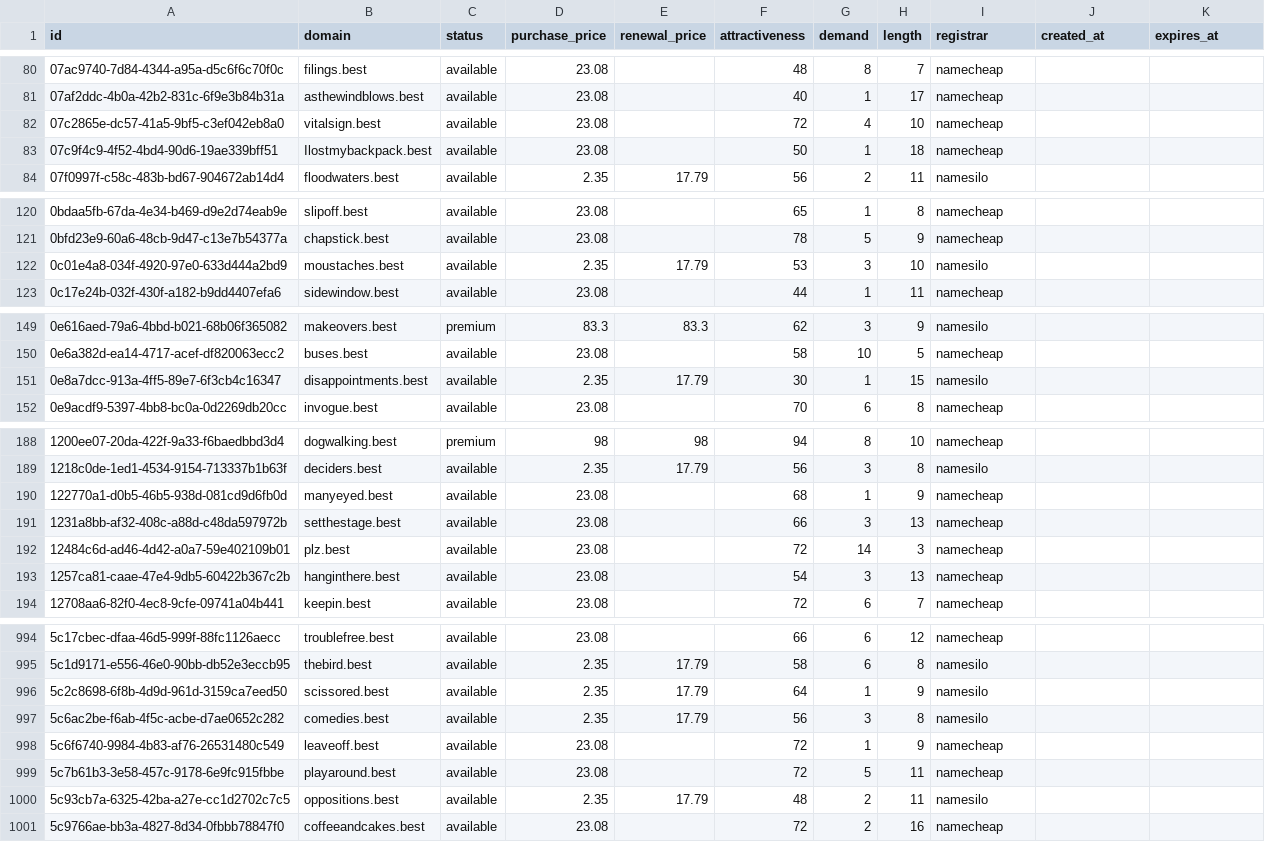
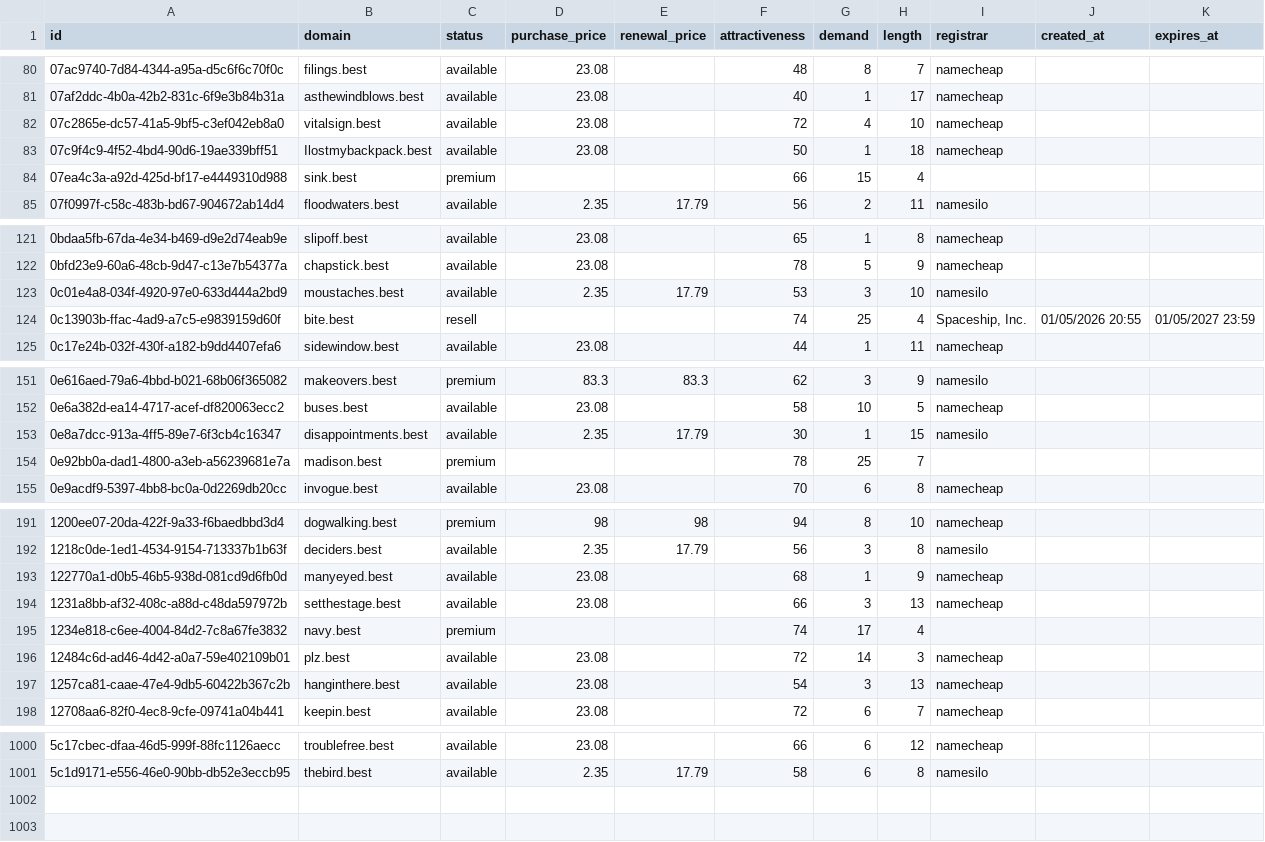
Before and after one commit to UniqueDomains/best-oneword-domains, a CSV file: best.csv, drawn as a sheet; only a part is shown, gaps mark what is left out; the diff covers the shown part only.

Commit message:
Domains update

```diff
--- a/best.csv
+++ b/best.csv
@@ -83,2 +83,3 @@ id,domain,status,purchase_price,renewal_price,attractiveness,demand,length,regis
 07c9f4c9-4f52-4bd4-90d6-19ae339bff51,Ilostmybackpack.best,available,23.08,,50,1,18,namecheap,,
+07ea4c3a-a92d-425d-bf17-e4449310d988,sink.best,premium,,,66,15,4,,,
 07f0997f-c58c-483b-bd67-904672ab14d4,floodwaters.best,available,2.35,17.79,56,2,11,namesilo,,
@@ -122,2 +123,3 @@ id,domain,status,purchase_price,renewal_price,attractiveness,demand,length,regis
 0c01e4a8-034f-4920-97e0-633d444a2bd9,moustaches.best,available,2.35,17.79,53,3,10,namesilo,,
+0c13903b-ffac-4ad9-a7c5-e9839159d60f,bite.best,resell,,,74,25,4,"Spaceship, Inc.",01/05/2026 20:55,01/05/2027 23:59
 0c17e24b-032f-430f-a182-b9dd4407efa6,sidewindow.best,available,23.08,,44,1,11,namecheap,,
@@ -151,2 +153,3 @@ id,domain,status,purchase_price,renewal_price,attractiveness,demand,length,regis
 0e8a7dcc-913a-4ff5-89e7-6f3cb4c16347,disappointments.best,available,2.35,17.79,30,1,15,namesilo,,
+0e92bb0a-dad1-4800-a3eb-a56239681e7a,madison.best,premium,,,78,25,7,,,
 0e9acdf9-5397-4bb8-bc0a-0d2269db20cc,invogue.best,available,23.08,,70,6,8,namecheap,,
@@ -191,2 +194,3 @@ id,domain,status,purchase_price,renewal_price,attractiveness,demand,length,regis
 1231a8bb-af32-408c-a88d-c48da597972b,setthestage.best,available,23.08,,66,3,13,namecheap,,
+1234e818-c6ee-4004-84d2-7c8a67fe3832,navy.best,premium,,,74,17,4,,,
 12484c6d-ad46-4d42-a0a7-59e402109b01,plz.best,available,23.08,,72,14,3,namecheap,,
@@ -995,7 +1001 @@ id,domain,status,purchase_price,renewal_price,attractiveness,demand,length,regis
 5c1d9171-e556-46e0-90bb-db52e3eccb95,thebird.best,available,2.35,17.79,58,6,8,namesilo,,
-5c2c8698-6f8b-4d9d-961d-3159ca7eed50,scissored.best,available,2.35,17.79,64,1,9,namesilo,,
-5c6ac2be-f6ab-4f5c-acbe-d7ae0652c282,comedies.best,available,2.35,17.79,56,3,8,namesilo,,
-5c6f6740-9984-4b83-af76-26531480c549,leaveoff.best,available,23.08,,72,1,9,namecheap,,
-5c7b61b3-3e58-457c-9178-6e9fc915fbbe,playaround.best,available,23.08,,72,5,11,namecheap,,
-5c93cb7a-6325-42ba-a27e-cc1d2702c7c5,oppositions.best,available,2.35,17.79,48,2,11,namesilo,,
-5c9766ae-bb3a-4827-8d34-0fbbb78847f0,coffeeandcakes.best,available,23.08,,72,2,16,namecheap,,
```
Also changed, not shown: 2 added rows elsewhere in this file, 4 other files.
